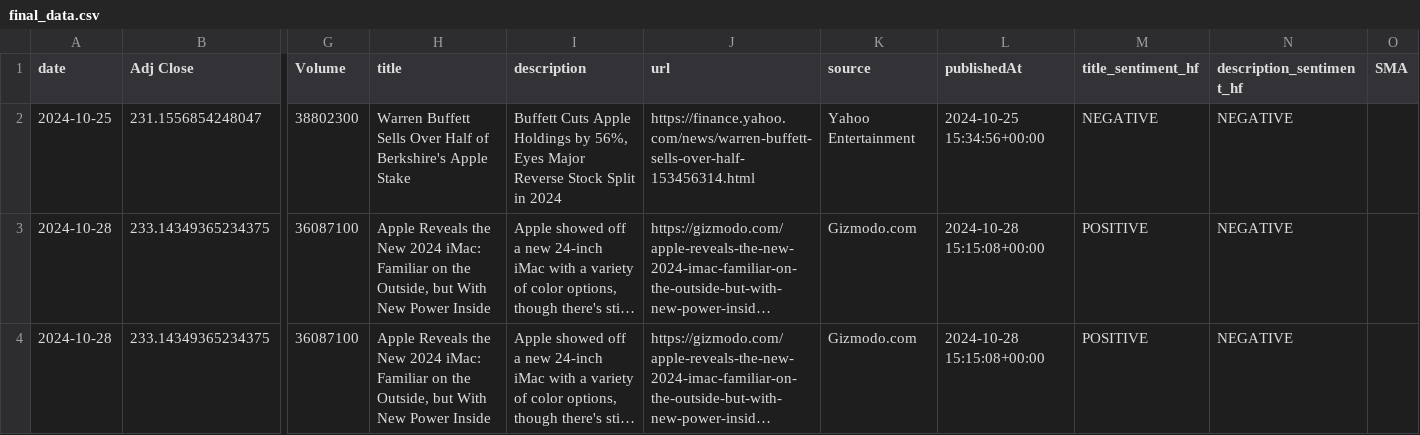
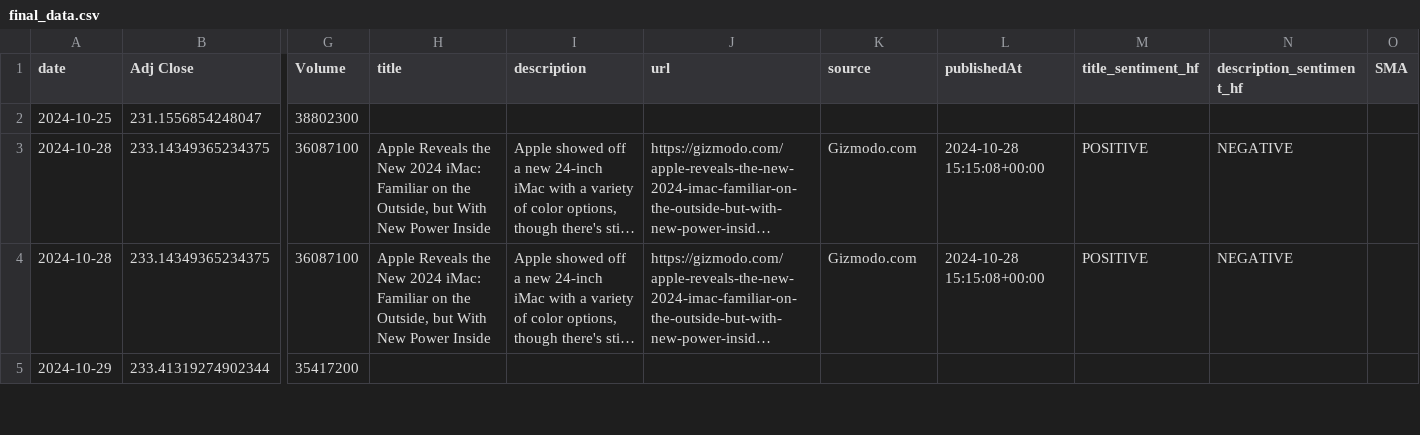
Before and after one commit to tonywang638156/510-final-project, a CSV file: final_data.csv, drawn as a sheet; only a part is shown, gaps mark what is left out; the shorter side is filled out with more unchanged rows; long unchanged cells end in …; the diff names each change by its address in the sheet, - before the commit and + after, or states it on an @@ line.

```diff
--- a/final_data.csv
+++ b/final_data.csv
-H2 (title): Warren Buffett Sells Over Half of Berkshire's Apple Stake
+H2 (title): (empty)
-I2 (description): Buffett Cuts Apple Holdings by 56%, Eyes Major Reverse Stock Split in 2024
+I2 (description): (empty)
-J2 (url): https://finance.yahoo.com/news/warren-buffett-sells-over-half-153456314.html
+J2 (url): (empty)
-K2 (source): Yahoo Entertainment
+K2 (source): (empty)
-L2 (publishedAt): 2024-10-25 15:34:56+00:00
+L2 (publishedAt): (empty)
-M2 (title_sentiment_hf): NEGATIVE
+M2 (title_sentiment_hf): (empty)
-N2 (description_sentiment_hf): NEGATIVE
+N2 (description_sentiment_hf): (empty)
```
Also changed, not shown: merged_stock_and_news_data.csv, top_articles_by_day.csv, 3 other files.
